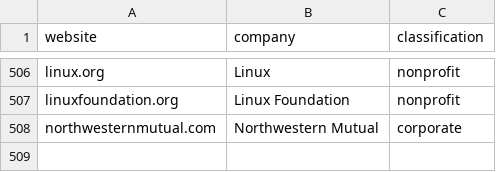
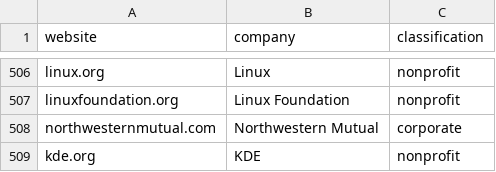
Before and after one commit to chaoss/augur, a CSV file: augur/data/companies.csv, drawn as a sheet; only a part is shown, gaps mark what is left out; the diff names each change by its address in the sheet, - before the commit and + after, or states it on an @@ line.

```diff
--- a/augur/data/companies.csv
+++ b/augur/data/companies.csv
+row 509: kde.org | KDE | nonprofit
```
Also changed, not shown: 28 other files.
